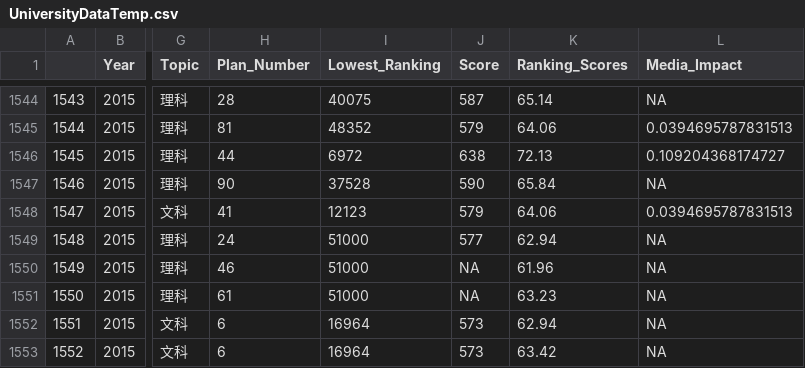
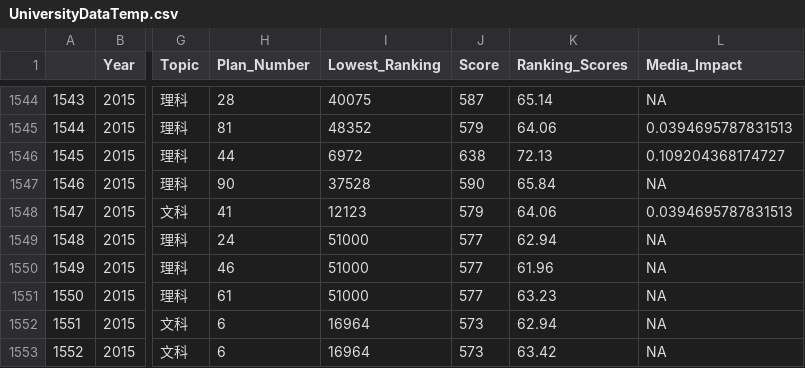
Before and after one commit to duxuhao/Chinese_University_Entrance_Ranking_GD, a CSV file: UniversityDataTemp.csv, drawn as a sheet; only a part is shown, gaps mark what is left out; the diff names each change by its address in the sheet, - before the commit and + after, or states it on an @@ line.

Commit message:
take the total plan number as the most important factor

```diff
--- a/UniversityDataTemp.csv
+++ b/UniversityDataTemp.csv
-J1550:J1551 (Score): NA
+J1550:J1551 (Score): 577
```
Also changed, not shown: UniversityData.csv, 4 other files.
